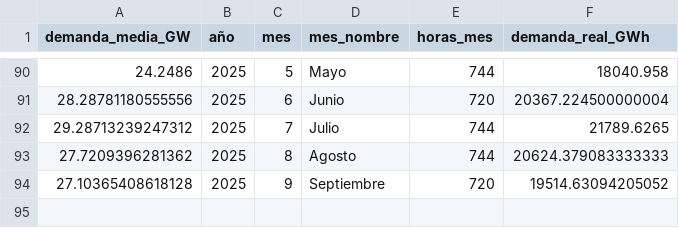
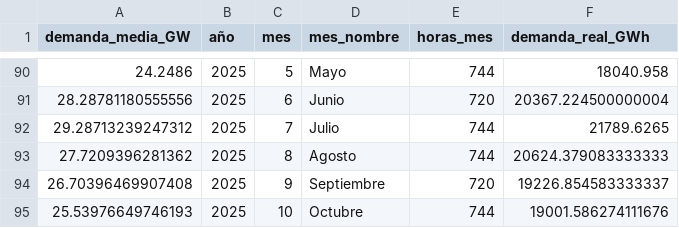
Before and after one commit to PowerAvenger/epowerapp, a CSV file: local_bbdd/demanda_mensual.csv, drawn as a sheet; only a part is shown, gaps mark what is left out.

```diff
--- a/local_bbdd/demanda_mensual.csv
+++ b/local_bbdd/demanda_mensual.csv
@@ -93,2 +93,3 @@ demanda_media_GW;año;mes;mes_nombre;horas_mes;demanda_real_GWh
 27.7209396281362;2025;8;Agosto;744;20624.379083333333
-27.10365408618128;2025;9;Septiembre;720;19514.63094205052
+26.70396469907408;2025;9;Septiembre;720;19226.854583333337
+25.53976649746193;2025;10;Octubre;744;19001.586274111676
```
Also changed, not shown: 2 other files.
